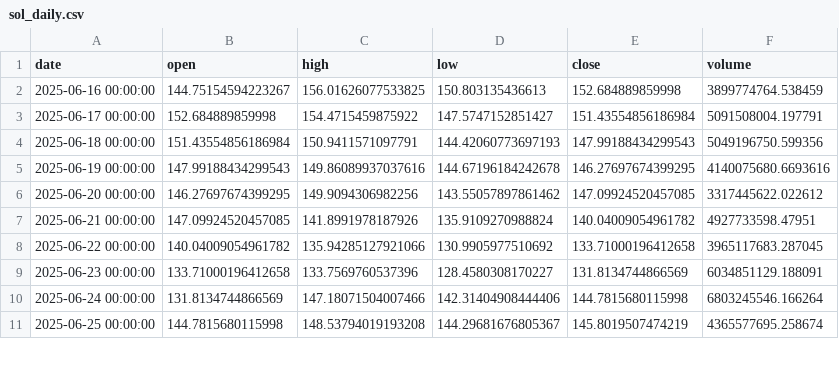
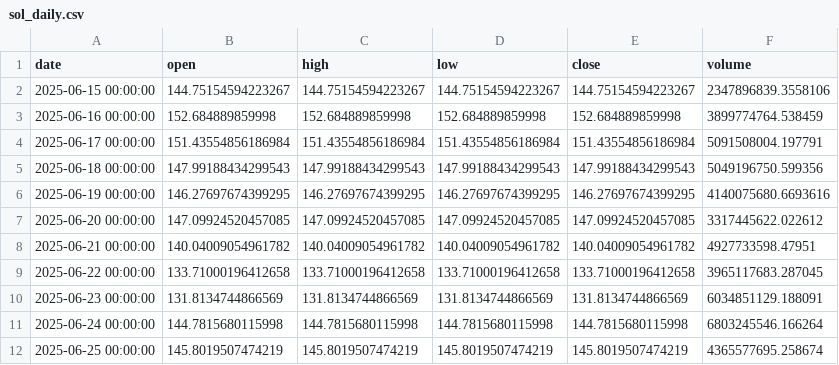
Before and after one commit to neilt93/token_analytics, a CSV file: data/sol_daily.csv, drawn as a sheet; only a part is shown; the diff covers the shown part only.

```diff
--- a/data/sol_daily.csv
+++ b/data/sol_daily.csv
@@ -1,11 +1,12 @@
 date,open,high,low,close,volume
-2025-06-16 00:00:00,144.75154594223267,156.01626077533825,150.803135436613,152.684889859998,3899774764.538459
-2025-06-17 00:00:00,152.684889859998,154.4715459875922,147.5747152851427,151.43554856186984,5091508004.197791
-2025-06-18 00:00:00,151.43554856186984,150.9411571097791,144.42060773697193,147.99188434299543,5049196750.599356
-2025-06-19 00:00:00,147.99188434299543,149.86089937037616,144.67196184242678,146.27697674399295,4140075680.6693616
-2025-06-20 00:00:00,146.27697674399295,149.9094306982256,143.55057897861462,147.09924520457085,3317445622.022612
-2025-06-21 00:00:00,147.09924520457085,141.8991978187926,135.9109270988824,140.04009054961782,4927733598.47951
-2025-06-22 00:00:00,140.04009054961782,135.94285127921066,130.9905977510692,133.71000196412658,3965117683.287045
-2025-06-23 00:00:00,133.71000196412658,133.7569760537396,128.4580308170227,131.8134744866569,6034851129.188091
-2025-06-24 00:00:00,131.8134744866569,147.18071504007466,142.31404908444406,144.7815680115998,6803245546.166264
-2025-06-25 00:00:00,144.7815680115998,148.53794019193208,144.29681676805367,145.8019507474219,4365577695.258674
+2025-06-15 00:00:00,144.75154594223267,144.75154594223267,144.75154594223267,144.75154594223267,2347896839.3558106
+2025-06-16 00:00:00,152.684889859998,152.684889859998,152.684889859998,152.684889859998,3899774764.538459
+2025-06-17 00:00:00,151.43554856186984,151.43554856186984,151.43554856186984,151.43554856186984,5091508004.197791
+2025-06-18 00:00:00,147.99188434299543,147.99188434299543,147.99188434299543,147.99188434299543,5049196750.599356
+2025-06-19 00:00:00,146.27697674399295,146.27697674399295,146.27697674399295,146.27697674399295,4140075680.6693616
+2025-06-20 00:00:00,147.09924520457085,147.09924520457085,147.09924520457085,147.09924520457085,3317445622.022612
+2025-06-21 00:00:00,140.04009054961782,140.04009054961782,140.04009054961782,140.04009054961782,4927733598.47951
+2025-06-22 00:00:00,133.71000196412658,133.71000196412658,133.71000196412658,133.71000196412658,3965117683.287045
+2025-06-23 00:00:00,131.8134744866569,131.8134744866569,131.8134744866569,131.8134744866569,6034851129.188091
+2025-06-24 00:00:00,144.7815680115998,144.7815680115998,144.7815680115998,144.7815680115998,6803245546.166264
+2025-06-25 00:00:00,145.8019507474219,145.8019507474219,145.8019507474219,145.8019507474219,4365577695.258674
```
Also changed, not shown: 1 added row, 1 removed row and 57 edited cells elsewhere in this file, data/ada_daily.csv, data/btc_daily.csv, 30 other files.
